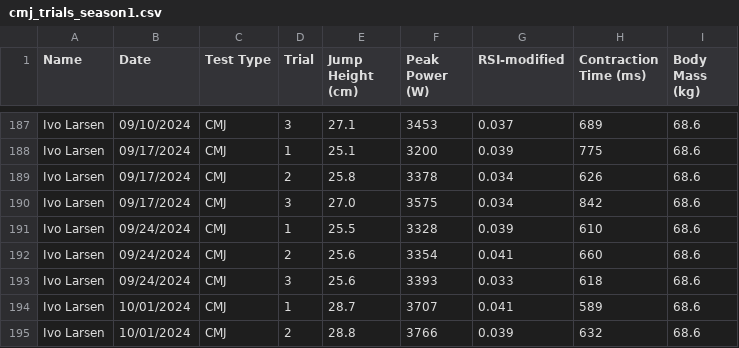
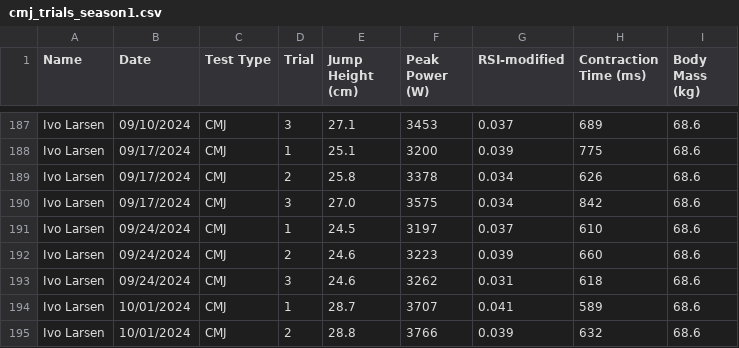
Before and after one commit to adeldin/strength-coach-data-tools, a CSV file: synthetic_data/cmj_trials_season1.csv, drawn as a sheet; only a part is shown, gaps mark what is left out.

```diff
--- a/synthetic_data/cmj_trials_season1.csv
+++ b/synthetic_data/cmj_trials_season1.csv
@@ -190,5 +190,5 @@ Ivo Larsen,09/17/2024,CMJ,2,25.8,3378,0.034,626,68.6
 Ivo Larsen,09/17/2024,CMJ,3,27.0,3575,0.034,842,68.6
-Ivo Larsen,09/24/2024,CMJ,1,25.5,3328,0.039,610,68.6
-Ivo Larsen,09/24/2024,CMJ,2,25.6,3354,0.041,660,68.6
-Ivo Larsen,09/24/2024,CMJ,3,25.6,3393,0.033,618,68.6
+Ivo Larsen,09/24/2024,CMJ,1,24.5,3197,0.037,610,68.6
+Ivo Larsen,09/24/2024,CMJ,2,24.6,3223,0.039,660,68.6
+Ivo Larsen,09/24/2024,CMJ,3,24.6,3262,0.031,618,68.6
 Ivo Larsen,10/01/2024,CMJ,1,28.7,3707,0.041,589,68.6
```
Also changed, not shown: synthetic_data/cmj_season1.csv, 5 other files.
